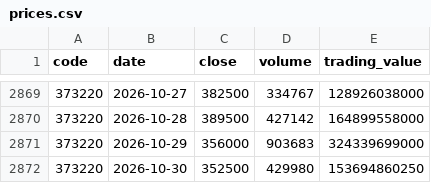
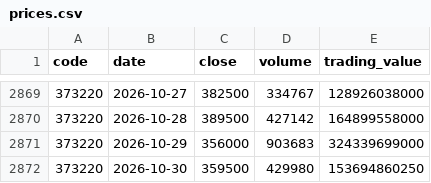
Before and after one commit to Jayk-resonance/sk-innovation-stock-kpi, a CSV file: data/normalized/prices.csv, drawn as a sheet; only a part is shown, gaps mark what is left out; the diff covers the shown part only.

Commit message:
Correct finalized KIS closes for Oct 30

```diff
--- a/data/normalized/prices.csv
+++ b/data/normalized/prices.csv
@@ -2871,2 +2871,2 @@ code,date,close,volume,trading_value
 373220,2026-10-29,356000,903683,324339699000
-373220,2026-10-30,352500,429980,153694860250
+373220,2026-10-30,359500,429980,153694860250
```
Also changed, not shown: 10 edited cells elsewhere in this file, 5 other files.
